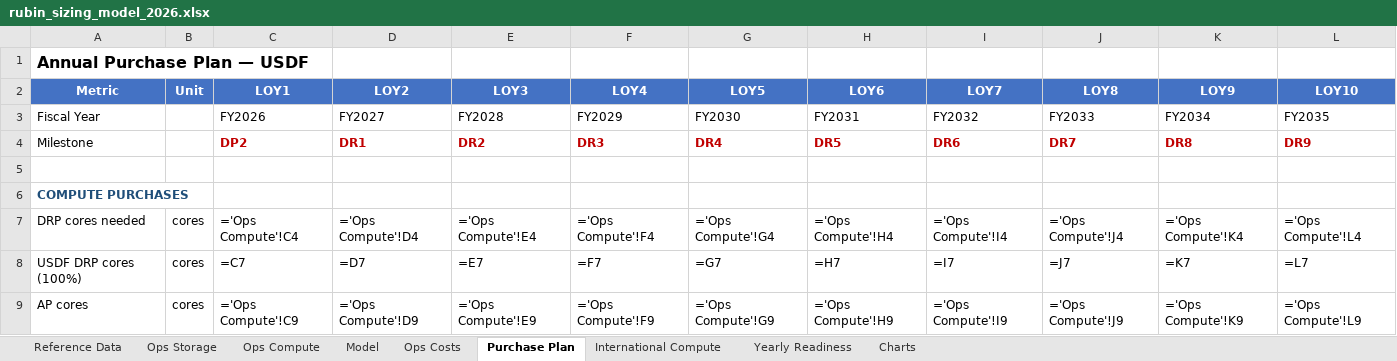
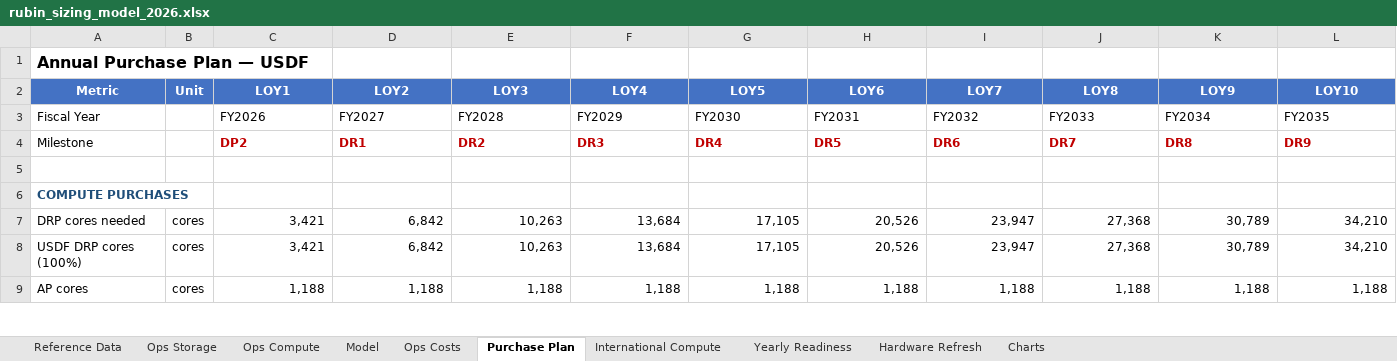
Before and after one commit to lsst/rubin-sizing-model, an Excel workbook: rubin_sizing_model_2026.xlsx, sheet Purchase Plan, drawn as a sheet; only a part is shown; values as stored, in another font and other column widths than the file's, no borders; formulas without a stored value are shown as written; the diff covers the shown part only; the diff names each change by its address in the sheet, - before the commit and + after, or states it on an @@ line.

```diff
--- a/rubin_sizing_model_2026.xlsx (sheet Purchase Plan)
+++ b/rubin_sizing_model_2026.xlsx (sheet Purchase Plan)
+sheet tab: Hardware Refresh
-C7 (LOY1): ='Ops Compute'!C4
+C7 (LOY1): 3,421
-D7 (LOY2): ='Ops Compute'!D4
+D7 (LOY2): 6,842
-E7 (LOY3): ='Ops Compute'!E4
+E7 (LOY3): 10,263
-F7 (LOY4): ='Ops Compute'!F4
+F7 (LOY4): 13,684
-G7 (LOY5): ='Ops Compute'!G4
+G7 (LOY5): 17,105
-H7 (LOY6): ='Ops Compute'!H4
+H7 (LOY6): 20,526
-I7 (LOY7): ='Ops Compute'!I4
+I7 (LOY7): 23,947
-J7 (LOY8): ='Ops Compute'!J4
+J7 (LOY8): 27,368
-K7 (LOY9): ='Ops Compute'!K4
+K7 (LOY9): 30,789
-L7 (LOY10): ='Ops Compute'!L4
+L7 (LOY10): 34,210
-C8 (LOY1): =C7
+C8 (LOY1): 3,421
-D8 (LOY2): =D7
+D8 (LOY2): 6,842
-E8 (LOY3): =E7
+E8 (LOY3): 10,263
-F8 (LOY4): =F7
+F8 (LOY4): 13,684
-G8 (LOY5): =G7
+G8 (LOY5): 17,105
-H8 (LOY6): =H7
+H8 (LOY6): 20,526
-I8 (LOY7): =I7
+I8 (LOY7): 23,947
-J8 (LOY8): =J7
+J8 (LOY8): 27,368
-K8 (LOY9): =K7
+K8 (LOY9): 30,789
-L8 (LOY10): =L7
+L8 (LOY10): 34,210
-C9 (LOY1): ='Ops Compute'!C9
+C9 (LOY1): 1,188
-D9 (LOY2): ='Ops Compute'!D9
+D9 (LOY2): 1,188
-E9 (LOY3): ='Ops Compute'!E9
+E9 (LOY3): 1,188
-F9 (LOY4): ='Ops Compute'!F9
+F9 (LOY4): 1,188
-G9 (LOY5): ='Ops Compute'!G9
+G9 (LOY5): 1,188
-H9 (LOY6): ='Ops Compute'!H9
+H9 (LOY6): 1,188
-I9 (LOY7): ='Ops Compute'!I9
+I9 (LOY7): 1,188
-J9 (LOY8): ='Ops Compute'!J9
+J9 (LOY8): 1,188
-K9 (LOY9): ='Ops Compute'!K9
+K9 (LOY9): 1,188
-L9 (LOY10): ='Ops Compute'!L9
+L9 (LOY10): 1,188
```
Also changed, not shown: 4 added rows, 4 removed rows and 221 edited cells elsewhere in this sheet, sheet Ops Compute, sheet Charts, sheet International Compute, sheet Ops Storage, sheet Ops Costs, sheet Yearly Readiness, 2 more sheets, formulas that keep their value, charts or pictures, 9 other files.
